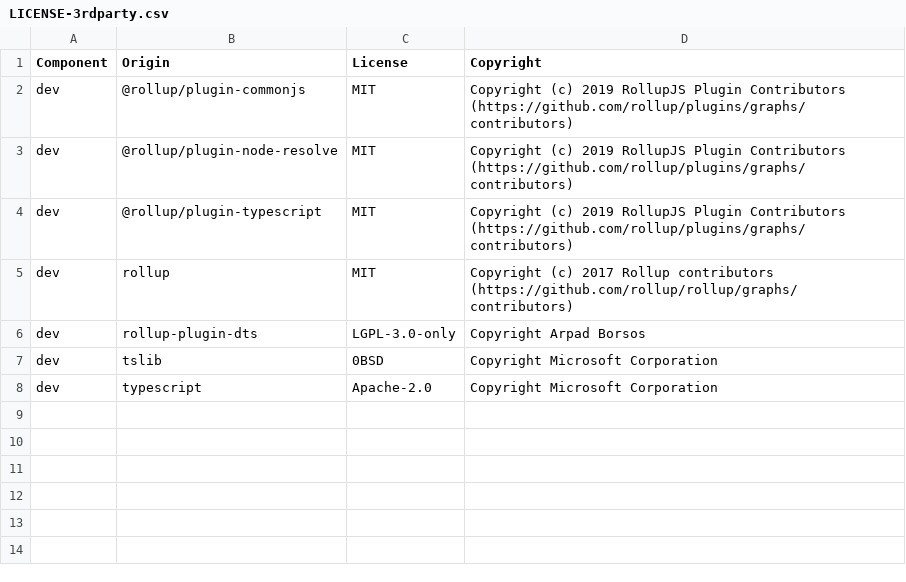
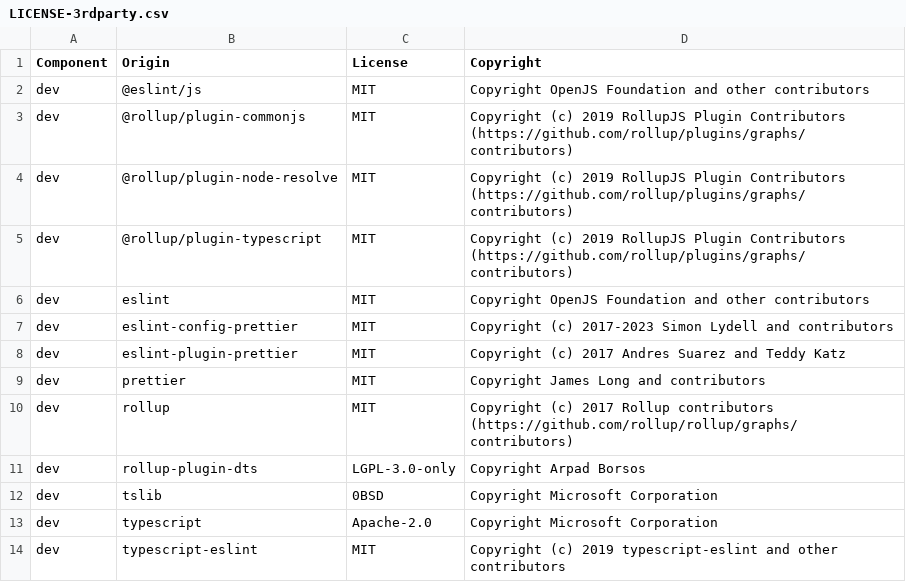
Before and after one commit to DataDog/electron-sdk, a CSV file: LICENSE-3rdparty.csv, drawn as a sheet.

Commit message:
Add eslint + prettier

```diff
--- a/LICENSE-3rdparty.csv
+++ b/LICENSE-3rdparty.csv
@@ -1,2 +1,3 @@
 Component,Origin,License,Copyright
+dev,@eslint/js,MIT,Copyright OpenJS Foundation and other contributors
 dev,@rollup/plugin-commonjs,MIT,Copyright (c) 2019 RollupJS Plugin Contributors (https://github.com/rollup/plugins/graphs/contributors)
@@ -4,2 +5,6 @@ dev,@rollup/plugin-node-resolve,MIT,Copyright (c) 2019 RollupJS Plugin Contribut
 dev,@rollup/plugin-typescript,MIT,Copyright (c) 2019 RollupJS Plugin Contributors (https://github.com/rollup/plugins/graphs/contributors)
+dev,eslint,MIT,Copyright OpenJS Foundation and other contributors
+dev,eslint-config-prettier,MIT,Copyright (c) 2017-2023 Simon Lydell and contributors
+dev,eslint-plugin-prettier,MIT,Copyright (c) 2017 Andres Suarez and Teddy Katz
+dev,prettier,MIT,Copyright James Long and contributors
 dev,rollup,MIT,Copyright (c) 2017 Rollup contributors (https://github.com/rollup/rollup/graphs/contributors)
@@ -8 +13,2 @@ dev,tslib,0BSD,Copyright Microsoft Corporation
 dev,typescript,Apache-2.0,Copyright Microsoft Corporation
+dev,typescript-eslint,MIT,Copyright (c) 2019 typescript-eslint and other contributors
```
Also changed, not shown: 8 other files.
